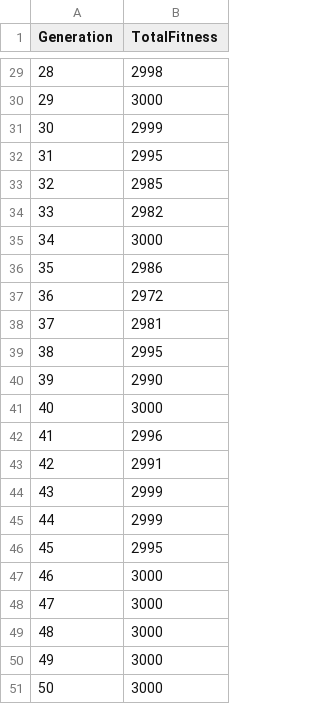
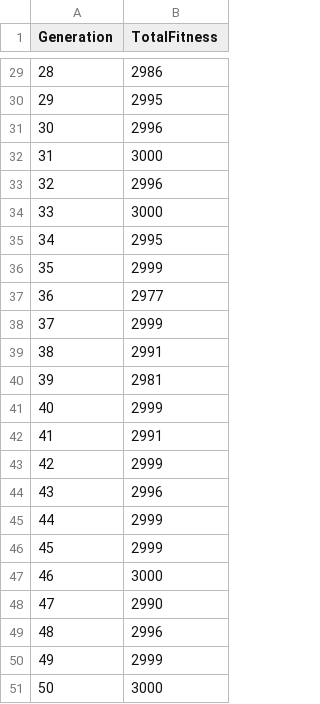
Before and after one commit to rcmdavis/prisoners, a CSV file: fitness_per_generation.csv, drawn as a sheet; only a part is shown, gaps mark what is left out; the diff covers the shown part only.

```diff
--- a/fitness_per_generation.csv
+++ b/fitness_per_generation.csv
@@ -29,23 +29,23 @@ Generation,TotalFitness
-28,2998
-29,3000
-30,2999
-31,2995
-32,2985
-33,2982
-34,3000
-35,2986
-36,2972
-37,2981
-38,2995
-39,2990
-40,3000
-41,2996
-42,2991
-43,2999
+28,2986
+29,2995
+30,2996
+31,3000
+32,2996
+33,3000
+34,2995
+35,2999
+36,2977
+37,2999
+38,2991
+39,2981
+40,2999
+41,2991
+42,2999
+43,2996
 44,2999
-45,2995
+45,2999
 46,3000
-47,3000
-48,3000
-49,3000
+47,2990
+48,2996
+49,2999
 50,3000
```
Also changed, not shown: 20 edited cells elsewhere in this file, 2 other files.
